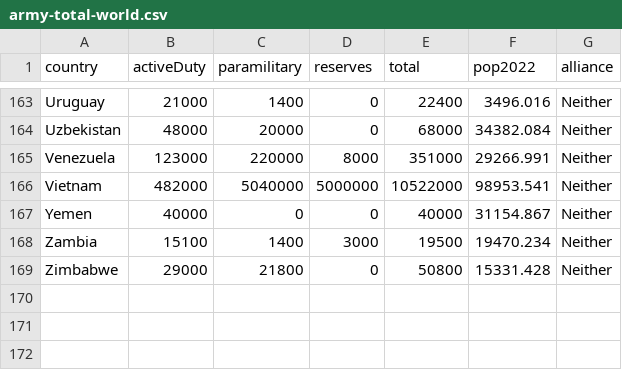
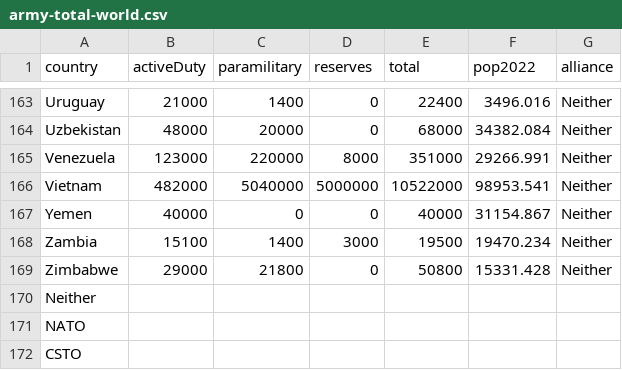
Before and after one commit to Jngg0093/DataVis2, a CSV file: Data Visualisation 2/Data/army-total-world.csv, drawn as a sheet; only a part is shown, gaps mark what is left out.

Commit message:
Update army-total-world.csv

```diff
--- a/Data Visualisation 2/Data/army-total-world.csv
+++ b/Data Visualisation 2/Data/army-total-world.csv
@@ -169 +169,4 @@ Zambia,15100,1400,3000,19500,19470.234,Neither
 Zimbabwe,29000,21800,0,50800,15331.428,Neither
+Neither,,,,,,
+NATO,,,,,,
+CSTO,,,,,,
```
